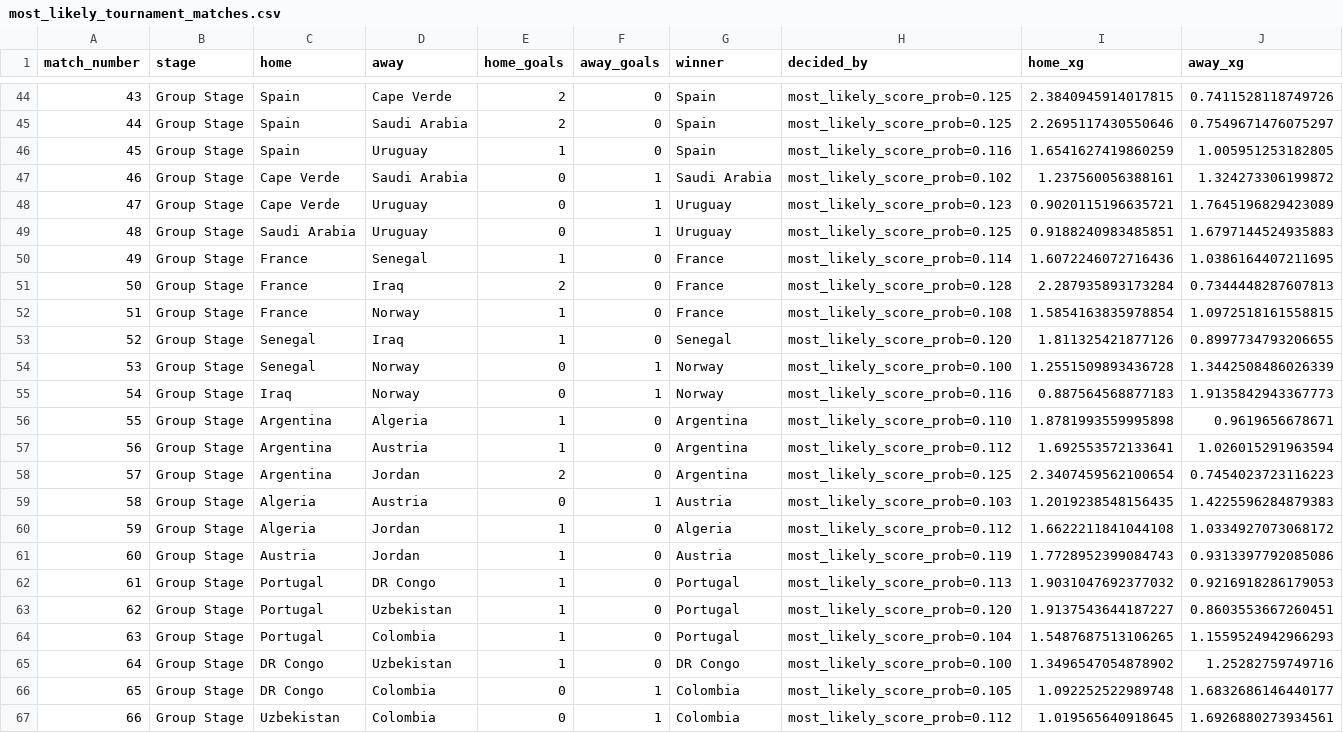
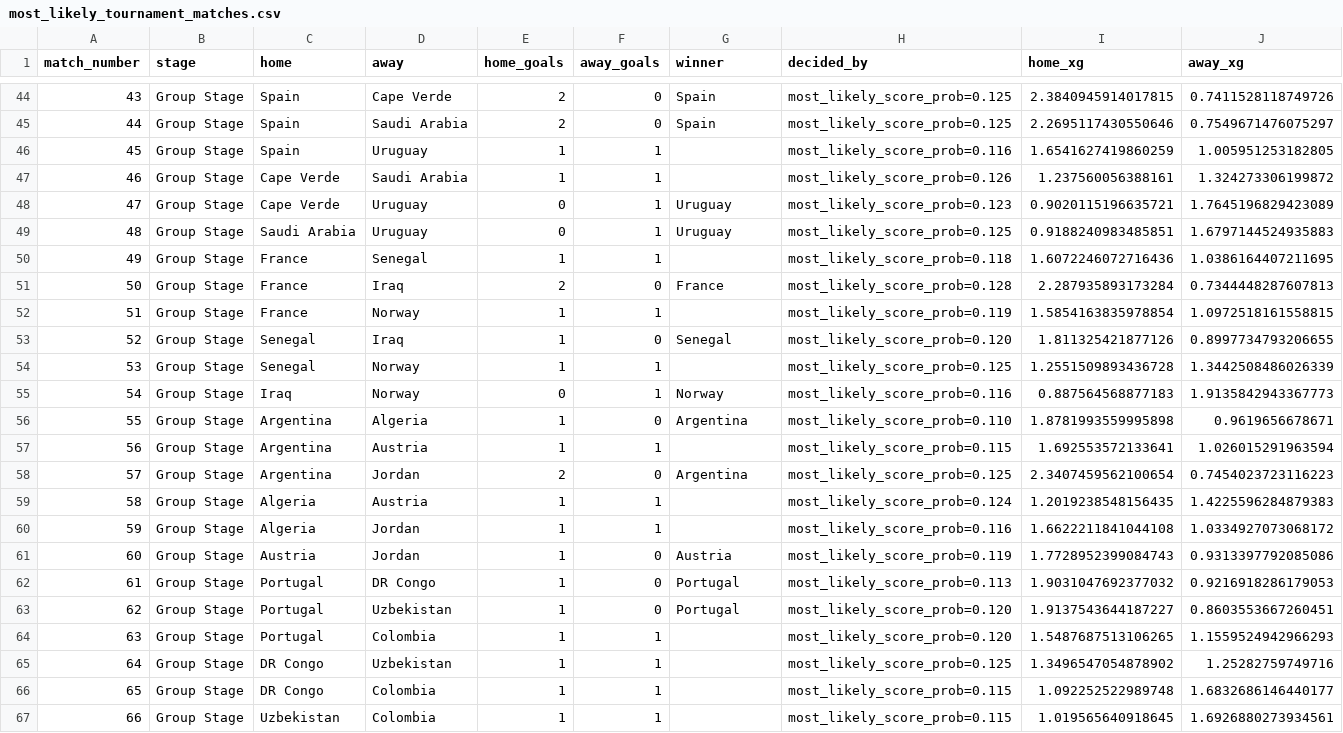
Before and after one commit to cemyildizcy/wc2026-ai-simulator, a CSV file: outputs/most_likely_tournament_matches.csv, drawn as a sheet; only a part is shown, gaps mark what is left out; the diff covers the shown part only.

```diff
--- a/outputs/most_likely_tournament_matches.csv
+++ b/outputs/most_likely_tournament_matches.csv
@@ -45,17 +45,17 @@ match_number,stage,home,away,home_goals,away_goals,winner,decided_by,home_xg,awa
 44,Group Stage,Spain,Saudi Arabia,2,0,Spain,most_likely_score_prob=0.125,2.2695117430550646,0.7549671476075297
-45,Group Stage,Spain,Uruguay,1,0,Spain,most_likely_score_prob=0.116,1.6541627419860259,1.005951253182805
-46,Group Stage,Cape Verde,Saudi Arabia,0,1,Saudi Arabia,most_likely_score_prob=0.102,1.237560056388161,1.324273306199872
+45,Group Stage,Spain,Uruguay,1,1,,most_likely_score_prob=0.116,1.6541627419860259,1.005951253182805
+46,Group Stage,Cape Verde,Saudi Arabia,1,1,,most_likely_score_prob=0.126,1.237560056388161,1.324273306199872
 47,Group Stage,Cape Verde,Uruguay,0,1,Uruguay,most_likely_score_prob=0.123,0.9020115196635721,1.7645196829423089
 48,Group Stage,Saudi Arabia,Uruguay,0,1,Uruguay,most_likely_score_prob=0.125,0.9188240983485851,1.6797144524935883
-49,Group Stage,France,Senegal,1,0,France,most_likely_score_prob=0.114,1.6072246072716436,1.0386164407211695
+49,Group Stage,France,Senegal,1,1,,most_likely_score_prob=0.118,1.6072246072716436,1.0386164407211695
 50,Group Stage,France,Iraq,2,0,France,most_likely_score_prob=0.128,2.287935893173284,0.7344448287607813
-51,Group Stage,France,Norway,1,0,France,most_likely_score_prob=0.108,1.5854163835978854,1.0972518161558815
+51,Group Stage,France,Norway,1,1,,most_likely_score_prob=0.119,1.5854163835978854,1.0972518161558815
 52,Group Stage,Senegal,Iraq,1,0,Senegal,most_likely_score_prob=0.120,1.811325421877126,0.8997734793206655
-53,Group Stage,Senegal,Norway,0,1,Norway,most_likely_score_prob=0.100,1.2551509893436728,1.3442508486026339
+53,Group Stage,Senegal,Norway,1,1,,most_likely_score_prob=0.125,1.2551509893436728,1.3442508486026339
 54,Group Stage,Iraq,Norway,0,1,Norway,most_likely_score_prob=0.116,0.887564568877183,1.9135842943367773
 55,Group Stage,Argentina,Algeria,1,0,Argentina,most_likely_score_prob=0.110,1.8781993559995898,0.9619656678671
-56,Group Stage,Argentina,Austria,1,0,Argentina,most_likely_score_prob=0.112,1.692553572133641,1.026015291963594
+56,Group Stage,Argentina,Austria,1,1,,most_likely_score_prob=0.115,1.692553572133641,1.026015291963594
 57,Group Stage,Argentina,Jordan,2,0,Argentina,most_likely_score_prob=0.125,2.3407459562100654,0.7454023723116223
-58,Group Stage,Algeria,Austria,0,1,Austria,most_likely_score_prob=0.103,1.2019238548156435,1.4225596284879383
-59,Group Stage,Algeria,Jordan,1,0,Algeria,most_likely_score_prob=0.112,1.6622211841044108,1.0334927073068172
+58,Group Stage,Algeria,Austria,1,1,,most_likely_score_prob=0.124,1.2019238548156435,1.4225596284879383
+59,Group Stage,Algeria,Jordan,1,1,,most_likely_score_prob=0.116,1.6622211841044108,1.0334927073068172
 60,Group Stage,Austria,Jordan,1,0,Austria,most_likely_score_prob=0.119,1.7728952399084743,0.9313397792085086
@@ -63,5 +63,5 @@ match_number,stage,home,away,home_goals,away_goals,winner,decided_by,home_xg,awa
 62,Group Stage,Portugal,Uzbekistan,1,0,Portugal,most_likely_score_prob=0.120,1.9137543644187227,0.8603553667260451
-63,Group Stage,Portugal,Colombia,1,0,Portugal,most_likely_score_prob=0.104,1.5487687513106265,1.1559524942966293
-64,Group Stage,DR Congo,Uzbekistan,1,0,DR Congo,most_likely_score_prob=0.100,1.3496547054878902,1.25282759749716
-65,Group Stage,DR Congo,Colombia,0,1,Colombia,most_likely_score_prob=0.105,1.092252522989748,1.6832686146440177
-66,Group Stage,Uzbekistan,Colombia,0,1,Colombia,most_likely_score_prob=0.112,1.019565640918645,1.6926880273934561
+63,Group Stage,Portugal,Colombia,1,1,,most_likely_score_prob=0.120,1.5487687513106265,1.1559524942966293
+64,Group Stage,DR Congo,Uzbekistan,1,1,,most_likely_score_prob=0.125,1.3496547054878902,1.25282759749716
+65,Group Stage,DR Congo,Colombia,1,1,,most_likely_score_prob=0.115,1.092252522989748,1.6832686146440177
+66,Group Stage,Uzbekistan,Colombia,1,1,,most_likely_score_prob=0.115,1.019565640918645,1.6926880273934561
```
Also changed, not shown: 111 edited cells elsewhere in this file, outputs/most_likely_group_standings.csv, outputs/most_likely_match_score_distributions.csv, 1 other file.
